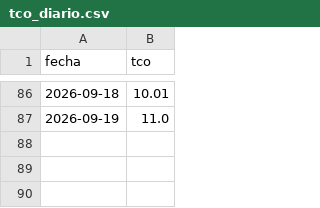
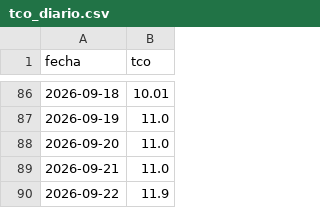
Before and after one commit to RhomDan/tipo_cambio_oficial_bcb, a CSV file: tco_diario.csv, drawn as a sheet; only a part is shown, gaps mark what is left out; the diff names each change by its address in the sheet, - before the commit and + after, or states it on an @@ line.

```diff
--- a/tco_diario.csv
+++ b/tco_diario.csv
+row 88: 2026-09-20 | 11.0
+row 89: 2026-09-21 | 11.0
+row 90: 2026-09-22 | 11.9
```
Also changed, not shown: 3 other files.
